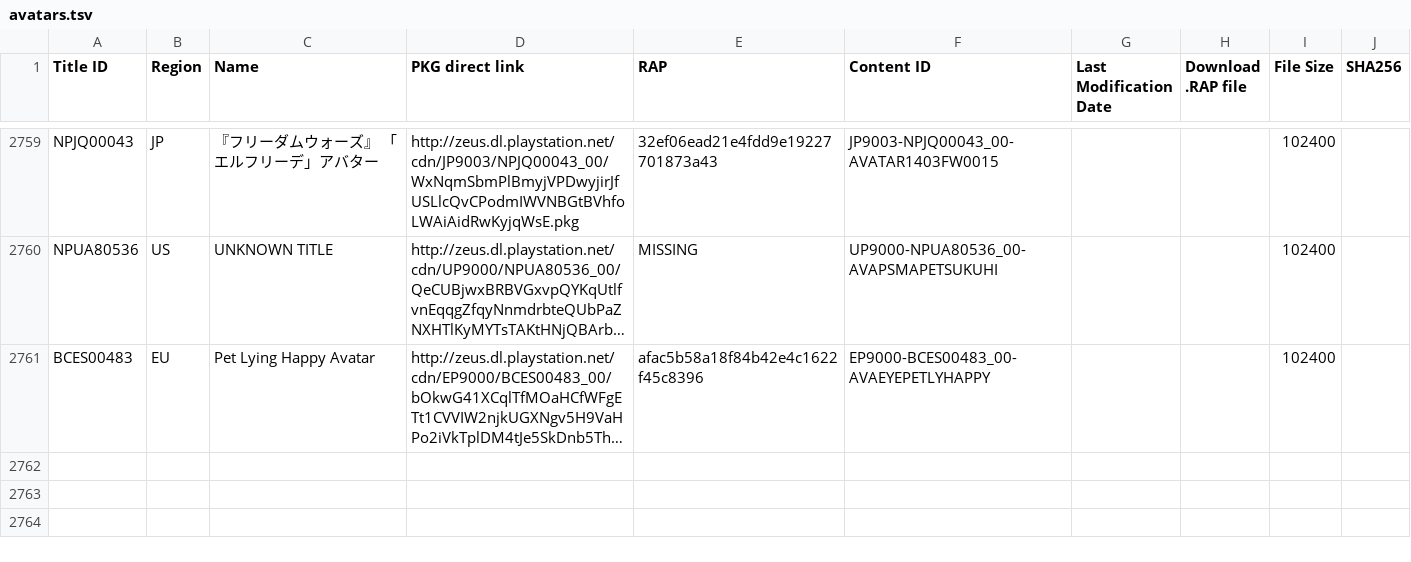
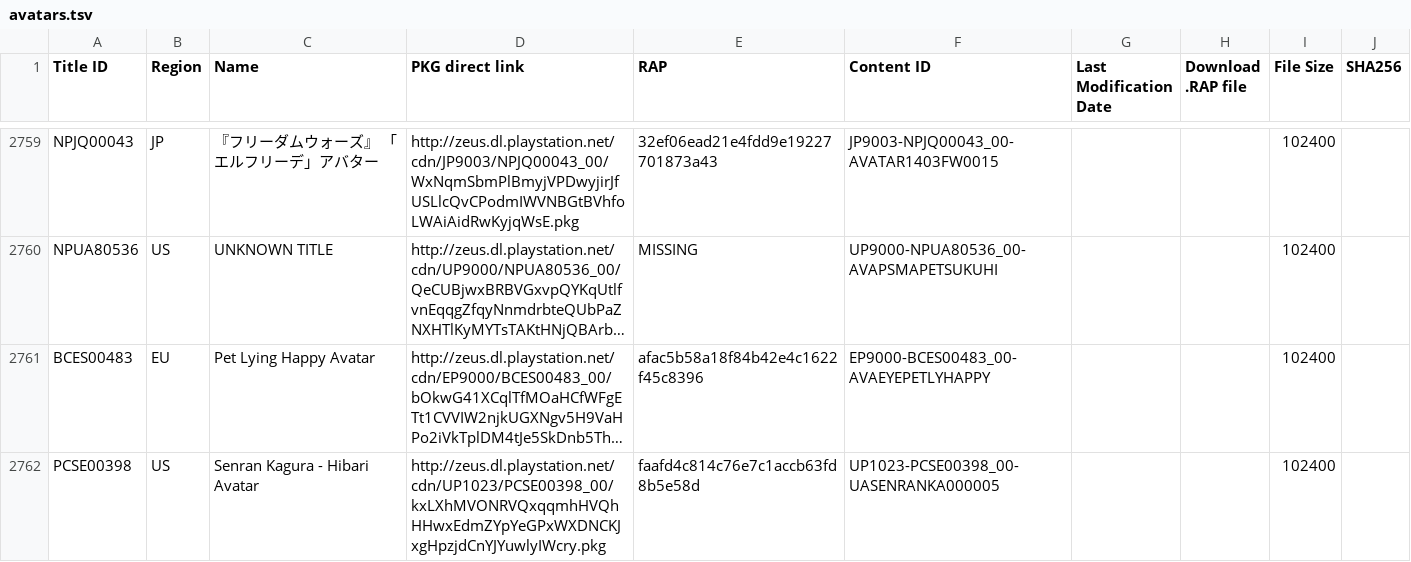
Before and after one commit to PS3-Pro/PSN-Content, a TSV file: resources/database/content/official/pending/avatars.tsv, drawn as a sheet; only a part is shown, gaps mark what is left out; long unchanged cells end in …; the diff names each change by its address in the sheet, - before the commit and + after, or states it on an @@ line.

```diff
--- a/resources/database/content/official/pending/avatars.tsv
+++ b/resources/database/content/official/pending/avatars.tsv
+row 2762: PCSE00398 | US | Senran Kagura - Hibari Avatar | http://zeus.dl.playstation.net/cdn/UP1023/PCSE00398_00/kxLXhMVONRVQxqqmhHVQhHHwxEdmZYpYeGPxWXDNCKJxgHpzjdCnYJYuwlyIWcry.pkg | faafd4c814c76e7c1accb63fd8b5e58d | UP1023-PCSE00398_00-UASENRANKA000005 |  |  | 102400
```
Also changed, not shown: resources/database/content/latest/latest_avatars.tsv, 3 other files.
